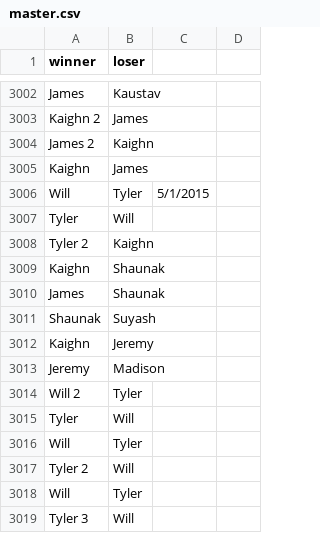
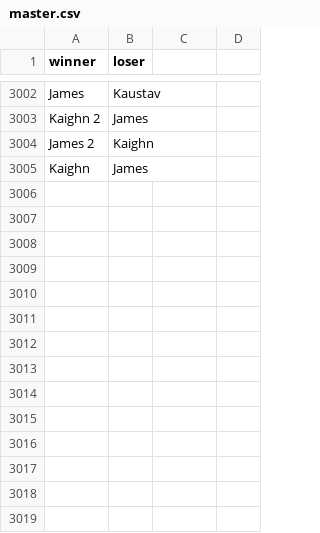
Before and after one commit to suyashkumar/bump-util, a CSV file: analyze/master.csv, drawn as a sheet; only a part is shown, gaps mark what is left out.

Commit message:
Elo only includes ranked players--quick update to reflect that. Patch later

```diff
--- a/analyze/master.csv
+++ b/analyze/master.csv
@@ -3005,15 +3005 @@ James 2,Kaighn,,
 Kaighn,James,,
-Will,Tyler,5/1/2015,
-Tyler,Will,,
-Tyler 2,Kaighn,,
-Kaighn,Shaunak,,
-James,Shaunak,,
-Shaunak,Suyash,,
-Kaighn,Jeremy,,
-Jeremy,Madison,,
-Will 2,Tyler,,
-Tyler,Will,,
-Will,Tyler,,
-Tyler 2,Will,,
-Will,Tyler,,
-Tyler 3,Will,,
```
